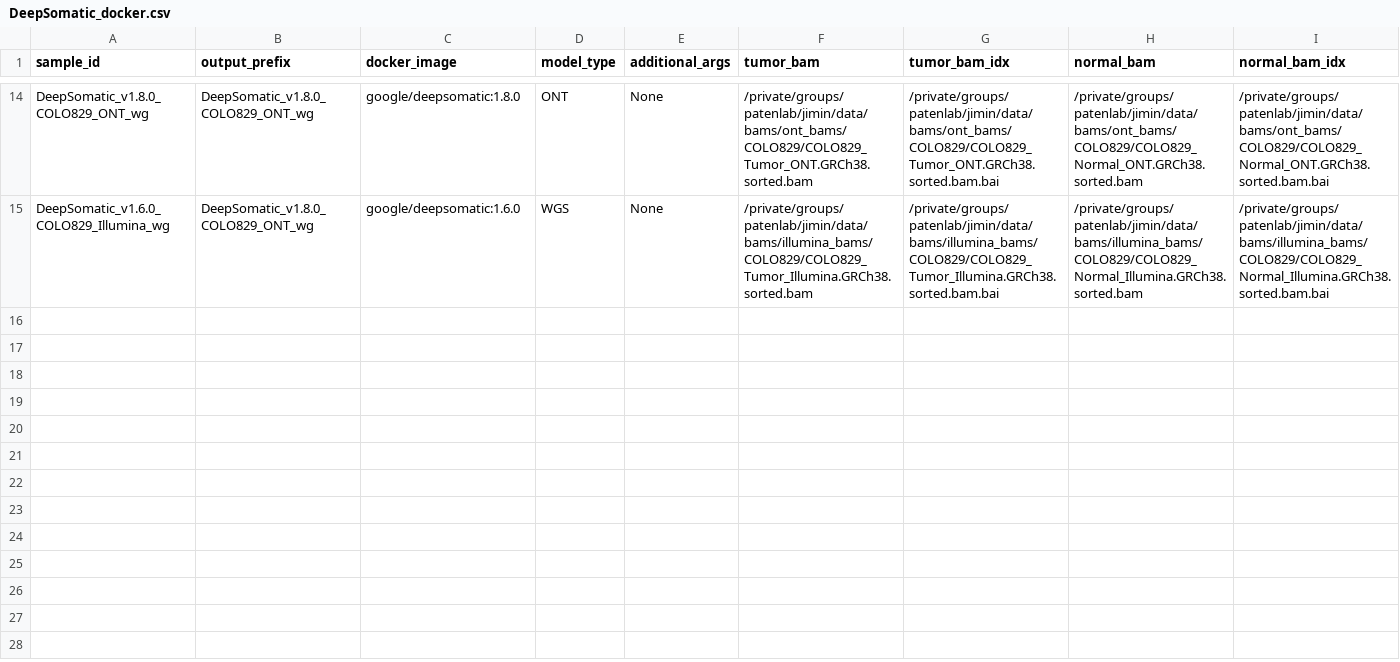
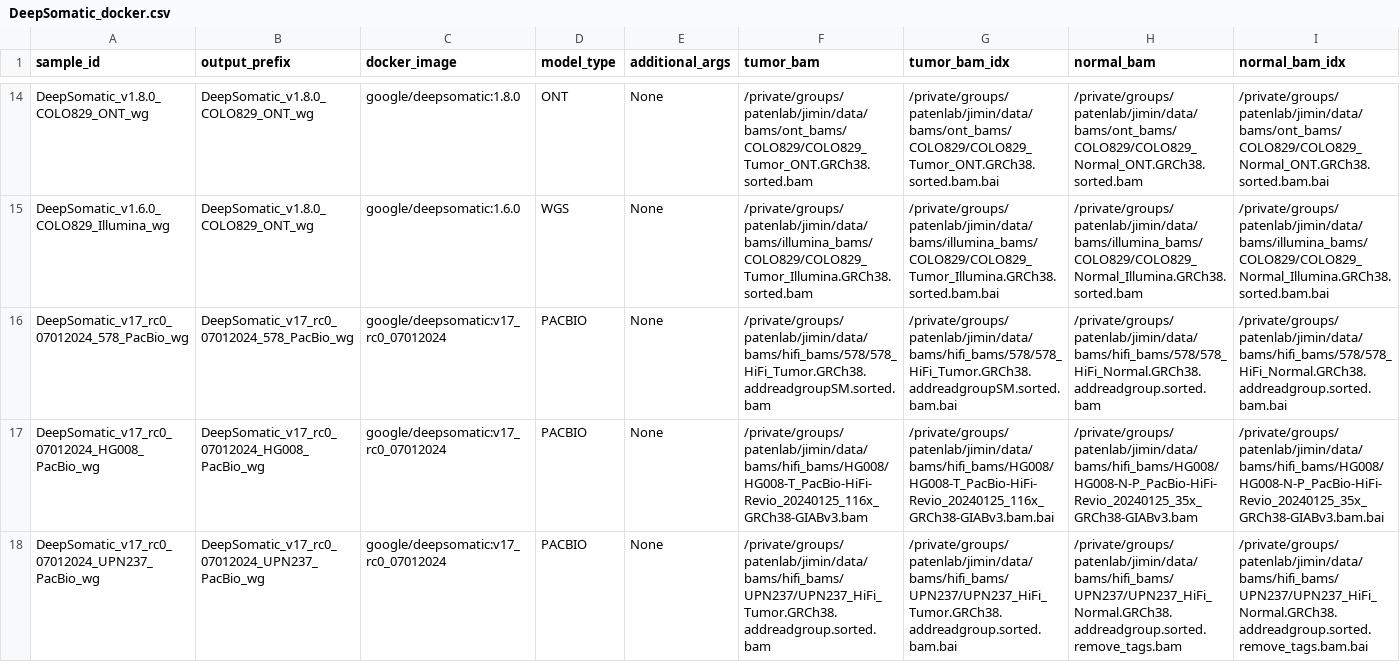
Before and after one commit to jimin001/run_workflows, a CSV file: workflows/DeepSomatic/DeepSomatic_docker.csv, drawn as a sheet; only a part is shown, gaps mark what is left out; rows hold the shown columns only; the diff covers the shown part only; the diff names each change by its address in the sheet, - before the commit and + after, or states it on an @@ line.

```diff
--- a/workflows/DeepSomatic/DeepSomatic_docker.csv
+++ b/workflows/DeepSomatic/DeepSomatic_docker.csv
+row 16: DeepSomatic_v17_rc0_07012024_578_PacBio_wg | DeepSomatic_v17_rc0_07012024_578_PacBio_wg | google/deepsomatic:v17_rc0_07012024 | PACBIO | None | /private/groups/patenlab/jimin/data/bams/hifi_bams/578/578_HiFi_Tumor.GRCh38.addreadgroupSM.sorted.bam | /private/groups/patenlab/jimin/data/bams/hifi_bams/578/578_HiFi_Tumor.GRCh38.addreadgroupSM.sorted.bam.bai | /private/groups/patenlab/jimin/data/bams/hifi_bams/578/578_HiFi_Normal.GRCh38.addreadgroup.sorted.bam | /private/groups/patenlab/jimin/data/bams/hifi_bams/578/578_HiFi_Normal.GRCh38.addreadgroup.sorted.bam.bai
+row 17: DeepSomatic_v17_rc0_07012024_HG008_PacBio_wg | DeepSomatic_v17_rc0_07012024_HG008_PacBio_wg | google/deepsomatic:v17_rc0_07012024 | PACBIO | None | /private/groups/patenlab/jimin/data/bams/hifi_bams/HG008/HG008-T_PacBio-HiFi-Revio_20240125_116x_GRCh38-GIABv3.bam | /private/groups/patenlab/jimin/data/bams/hifi_bams/HG008/HG008-T_PacBio-HiFi-Revio_20240125_116x_GRCh38-GIABv3.bam.bai | /private/groups/patenlab/jimin/data/bams/hifi_bams/HG008/HG008-N-P_PacBio-HiFi-Revio_20240125_35x_GRCh38-GIABv3.bam | /private/groups/patenlab/jimin/data/bams/hifi_bams/HG008/HG008-N-P_PacBio-HiFi-Revio_20240125_35x_GRCh38-GIABv3.bam.bai
+row 18: DeepSomatic_v17_rc0_07012024_UPN237_PacBio_wg | DeepSomatic_v17_rc0_07012024_UPN237_PacBio_wg | google/deepsomatic:v17_rc0_07012024 | PACBIO | None | /private/groups/patenlab/jimin/data/bams/hifi_bams/UPN237/UPN237_HiFi_Tumor.GRCh38.addreadgroup.sorted.bam | /private/groups/patenlab/jimin/data/bams/hifi_bams/UPN237/UPN237_HiFi_Tumor.GRCh38.addreadgroup.sorted.bam.bai | /private/groups/patenlab/jimin/data/bams/hifi_bams/UPN237/UPN237_HiFi_Normal.GRCh38.addreadgroup.sorted.remove_tags.bam | /private/groups/patenlab/jimin/data/bams/hifi_bams/UPN237/UPN237_HiFi_Normal.GRCh38.addreadgroup.sorted.remove_tags.bam.bai
```
Also changed, not shown: 3 added rows elsewhere in this file, 6 other files.
